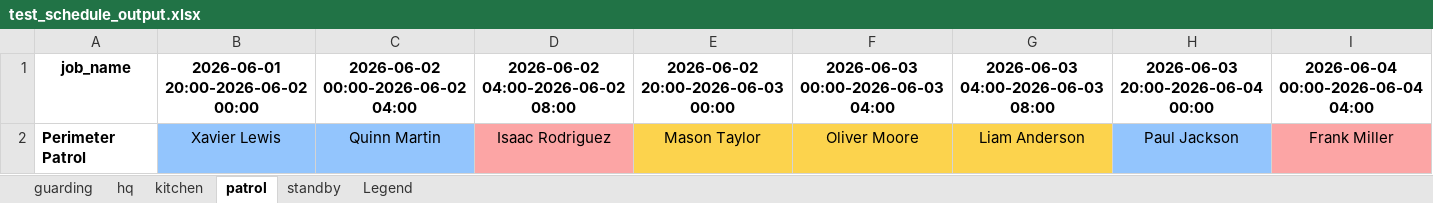
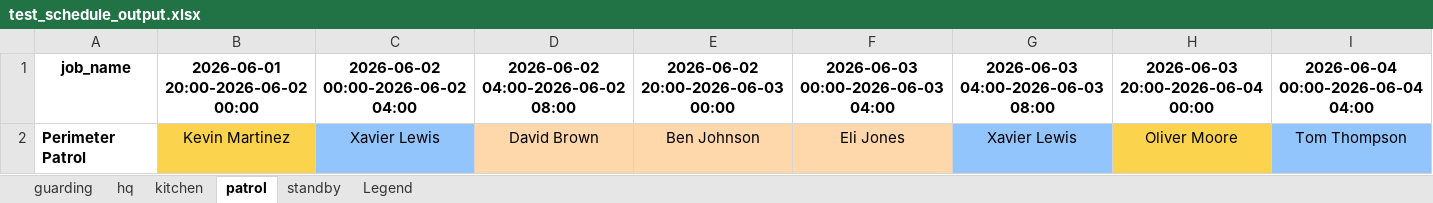
Before and after one commit to Eyalnir7/kambatztron, an Excel workbook: extensive_test/test_schedule_output.xlsx, sheet patrol, drawn as a sheet; only a part is shown; values as stored, in another font and other column widths than the file's, no borders; removed rows and columns are numbered as before the commit, all else as after; rows hold the shown columns only; the diff names each change by its address in the sheet, - before the commit and + after, or states it on an @@ line.

```diff
--- a/extensive_test/test_schedule_output.xlsx (sheet patrol)
+++ b/extensive_test/test_schedule_output.xlsx (sheet patrol)
-row 2: Perimeter Patrol | Xavier Lewis | Quinn Martin | Isaac Rodriguez | Mason Taylor | Oliver Moore | Liam Anderson | Paul Jackson | Frank Miller
+row 2: Perimeter Patrol | Kevin Martinez | Xavier Lewis | David Brown | Ben Johnson | Eli Jones | Xavier Lewis | Oliver Moore | Tom Thompson
```
Also changed, not shown: sheet guarding, sheet standby, sheet kitchen, sheet hq, 28 other files.
